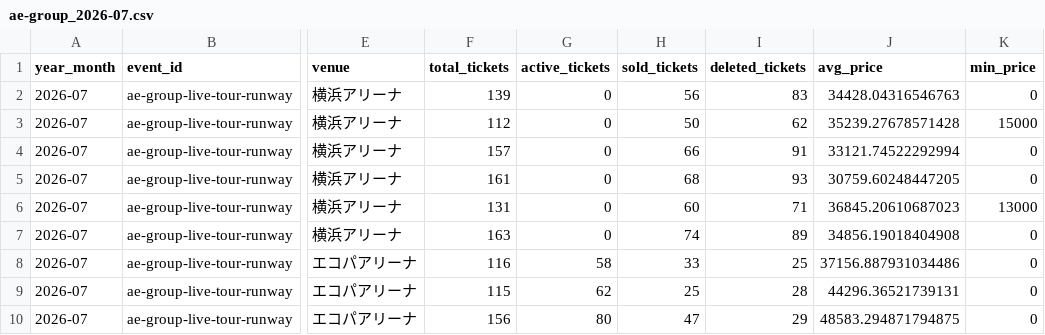
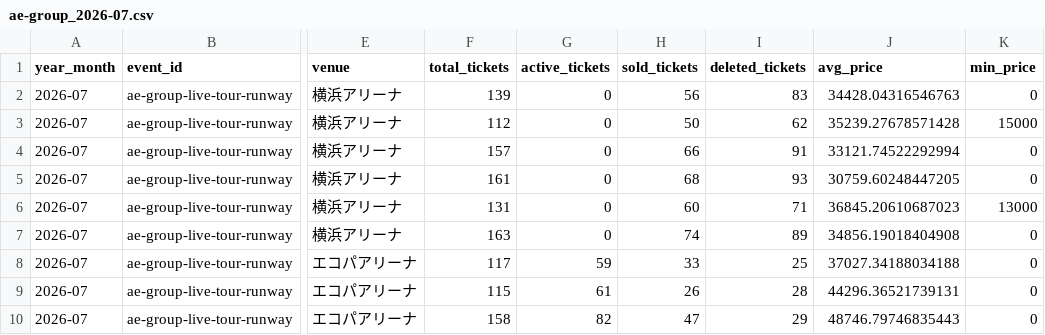
Before and after one commit to hiro8-0215/tiketen_scraping, a CSV file: data/market_snapshot/ae-group_2026-07.csv, drawn as a sheet; only a part is shown, gaps mark what is left out; the diff names each change by its address in the sheet, - before the commit and + after, or states it on an @@ line.

```diff
--- a/data/market_snapshot/ae-group_2026-07.csv
+++ b/data/market_snapshot/ae-group_2026-07.csv
-F8 (total_tickets): 116
+F8 (total_tickets): 117
-G8 (active_tickets): 58
+G8 (active_tickets): 59
-J8 (avg_price): 37156.887931034486
+J8 (avg_price): 37027.34188034188
-G9 (active_tickets): 62
+G9 (active_tickets): 61
-H9 (sold_tickets): 25
+H9 (sold_tickets): 26
-F10 (total_tickets): 156
+F10 (total_tickets): 158
-G10 (active_tickets): 80
+G10 (active_tickets): 82
-J10 (avg_price): 48583.294871794875
+J10 (avg_price): 48746.79746835443
```
Also changed, not shown: data/market_snapshot/key-to-lit_2026-07.csv, data/market_snapshot/snow-man_2026-07.csv, 57 other files.
